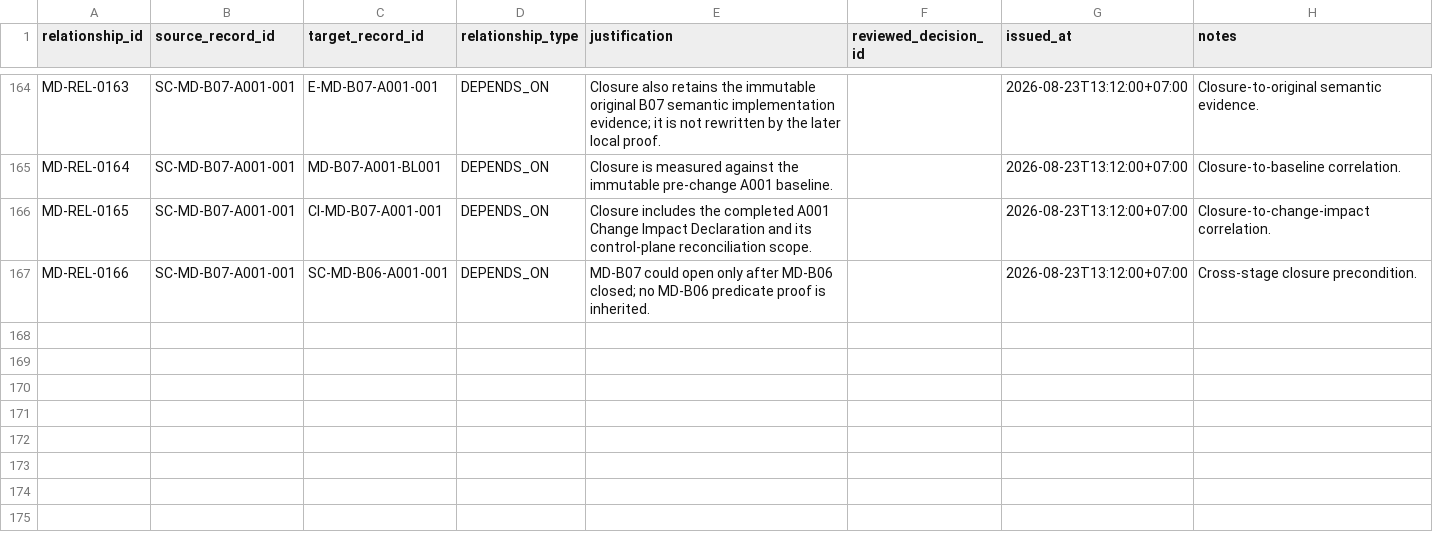
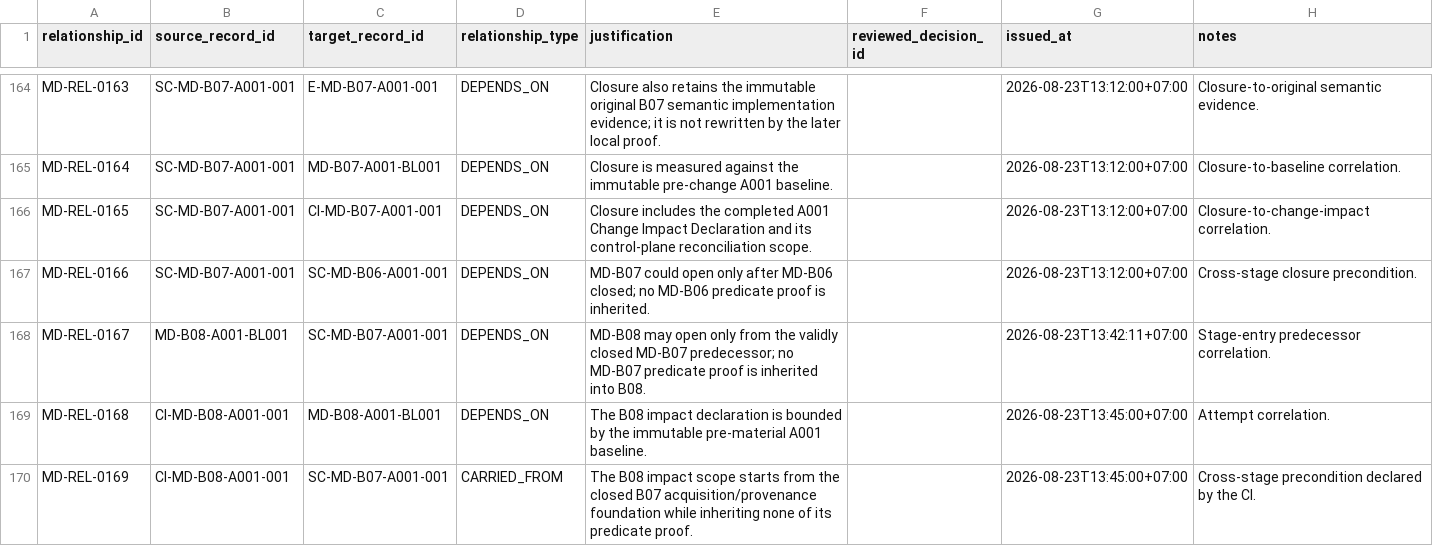
Before and after one commit to franscelstain/tradeaxis-api, a CSV file: docs/market_data/records/WORK_RELATIONSHIP_REGISTRY.csv, drawn as a sheet; only a part is shown, gaps mark what is left out; the diff names each change by its address in the sheet, - before the commit and + after, or states it on an @@ line.

```diff
--- a/docs/market_data/records/WORK_RELATIONSHIP_REGISTRY.csv
+++ b/docs/market_data/records/WORK_RELATIONSHIP_REGISTRY.csv
+row 168: MD-REL-0167 | MD-B08-A001-BL001 | SC-MD-B07-A001-001 | DEPENDS_ON | MD-B08 may open only from the validly closed MD-B07 predecessor; no MD-B07 predicate proof is inherited into B08. |  | 2026-08-23T13:42:11+07:00 | Stage-entry predecessor correlation.
+row 169: MD-REL-0168 | CI-MD-B08-A001-001 | MD-B08-A001-BL001 | DEPENDS_ON | The B08 impact declaration is bounded by the immutable pre-material A001 baseline. |  | 2026-08-23T13:45:00+07:00 | Attempt correlation.
+row 170: MD-REL-0169 | CI-MD-B08-A001-001 | SC-MD-B07-A001-001 | CARRIED_FROM | The B08 impact scope starts from the closed B07 acquisition/provenance foundation while inheriting none of its predicate proof. |  | 2026-08-23T13:45:00+07:00 | Cross-stage precondition declared by the CI.
```
Also changed, not shown: docs/market_data/authority/governance/CURRENT_VERIFICATION_REGISTRY.csv, docs/market_data/authority/governance/DOCUMENT_ID_REGISTRY.csv, 38 other files.
